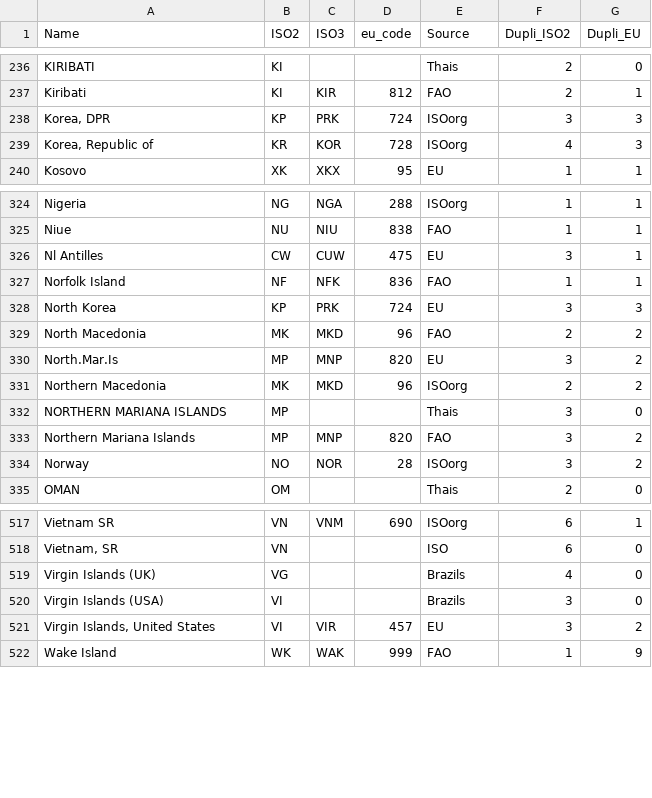
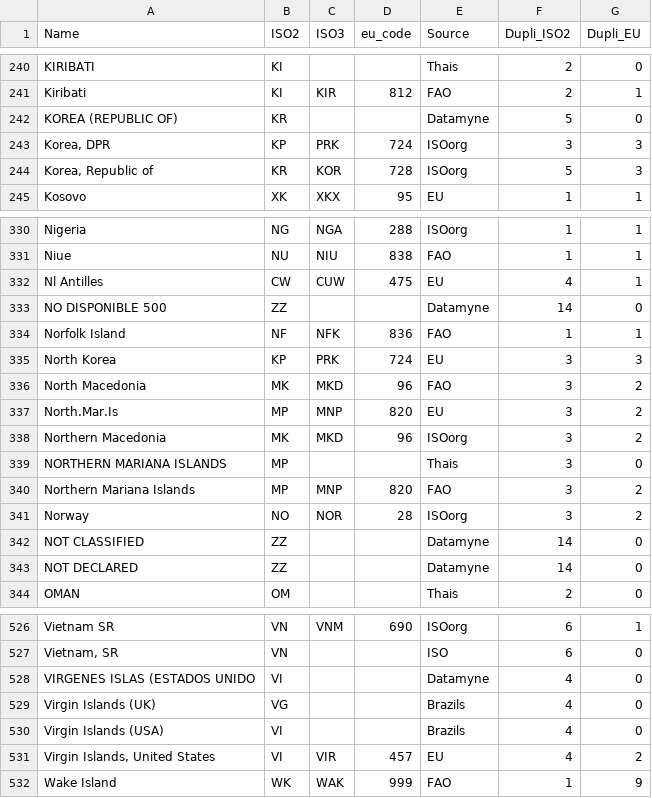
Before and after one commit to hoolio61/data, a CSV file: biglist.csv, drawn as a sheet; only a part is shown, gaps mark what is left out; the diff covers the shown part only.

```diff
--- a/biglist.csv
+++ b/biglist.csv
@@ -237,4 +241,5 @@ KIRIBATI,KI,,,Thais,2,0
 Kiribati,KI,KIR,812,FAO,2,1
+KOREA (REPUBLIC OF),KR,,,Datamyne,5,0
 "Korea, DPR",KP,PRK,724,ISOorg,3,3
-"Korea, Republic of",KR,KOR,728,ISOorg,4,3
+"Korea, Republic of",KR,KOR,728,ISOorg,5,3
 Kosovo,XK,XKX,95,EU,1,1
@@ -325,8 +331,9 @@ Nigeria,NG,NGA,288,ISOorg,1,1
 Niue,NU,NIU,838,FAO,1,1
-Nl Antilles,CW,CUW,475,EU,3,1
+Nl Antilles,CW,CUW,475,EU,4,1
+NO DISPONIBLE 500,ZZ,,,Datamyne,14,0
 Norfolk Island,NF,NFK,836,FAO,1,1
 North Korea,KP,PRK,724,EU,3,3
-North Macedonia,MK,MKD,96,FAO,2,2
+North Macedonia,MK,MKD,96,FAO,3,2
 North.Mar.Is,MP,MNP,820,EU,3,2
-Northern Macedonia,MK,MKD,96,ISOorg,2,2
+Northern Macedonia,MK,MKD,96,ISOorg,3,2
 NORTHERN MARIANA ISLANDS,MP,,,Thais,3,0
@@ -334,2 +341,4 @@ Northern Mariana Islands,MP,MNP,820,FAO,3,2
 Norway,NO,NOR,28,ISOorg,3,2
+NOT CLASSIFIED,ZZ,,,Datamyne,14,0
+NOT DECLARED,ZZ,,,Datamyne,14,0
 OMAN,OM,,,Thais,2,0
@@ -518,5 +527,6 @@ Vietnam SR,VN,VNM,690,ISOorg,6,1
 "Vietnam, SR",VN,,,ISO,6,0
+VIRGENES ISLAS (ESTADOS UNIDO,VI,,,Datamyne,4,0
 Virgin Islands (UK),VG,,,Brazils,4,0
-Virgin Islands (USA),VI,,,Brazils,3,0
-"Virgin Islands, United States",VI,VIR,457,EU,3,2
+Virgin Islands (USA),VI,,,Brazils,4,0
+"Virgin Islands, United States",VI,VIR,457,EU,4,2
 Wake Island,WK,WAK,999,FAO,1,9
```
Also changed, not shown: 5 added rows and 33 edited cells elsewhere in this file.
